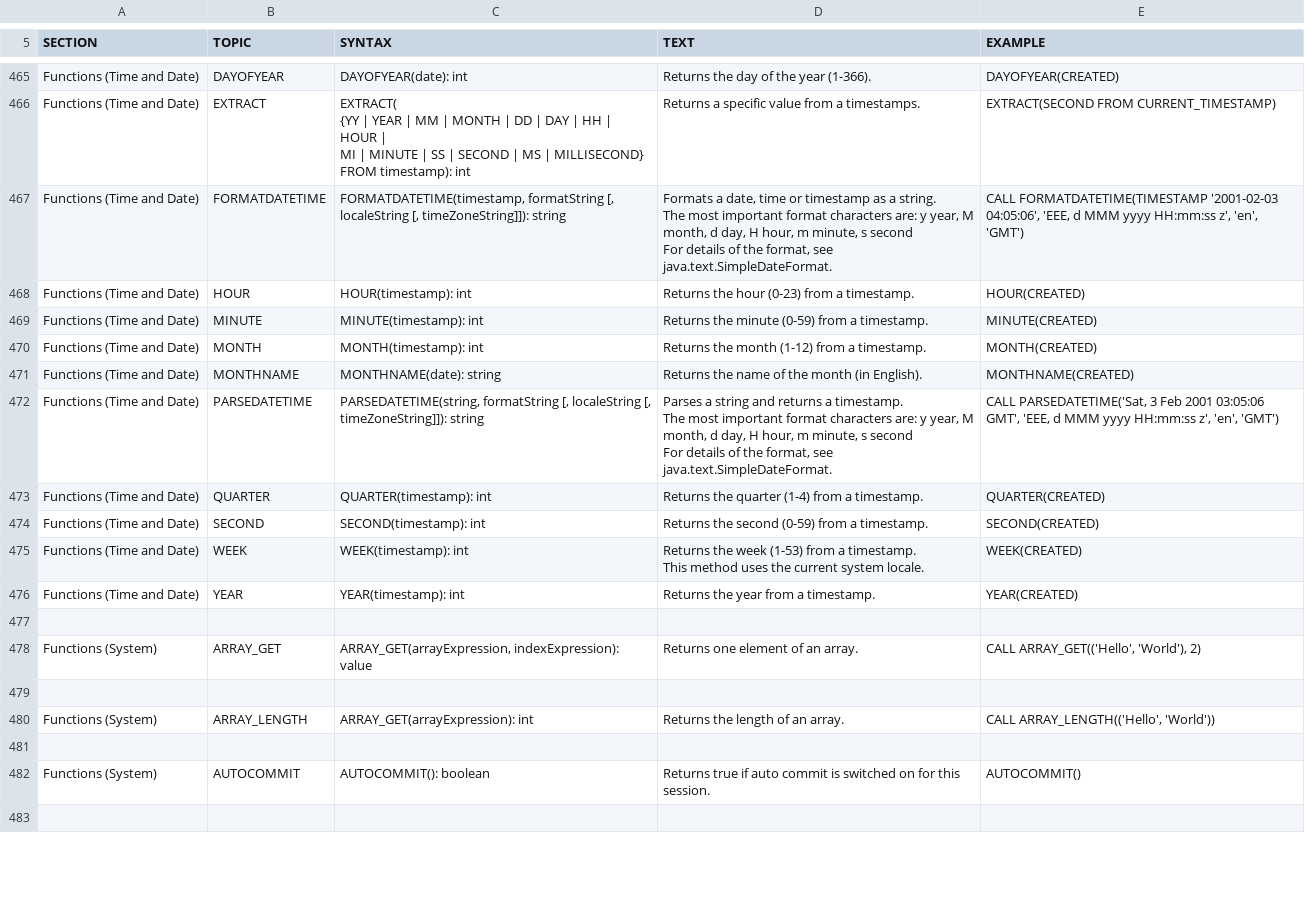
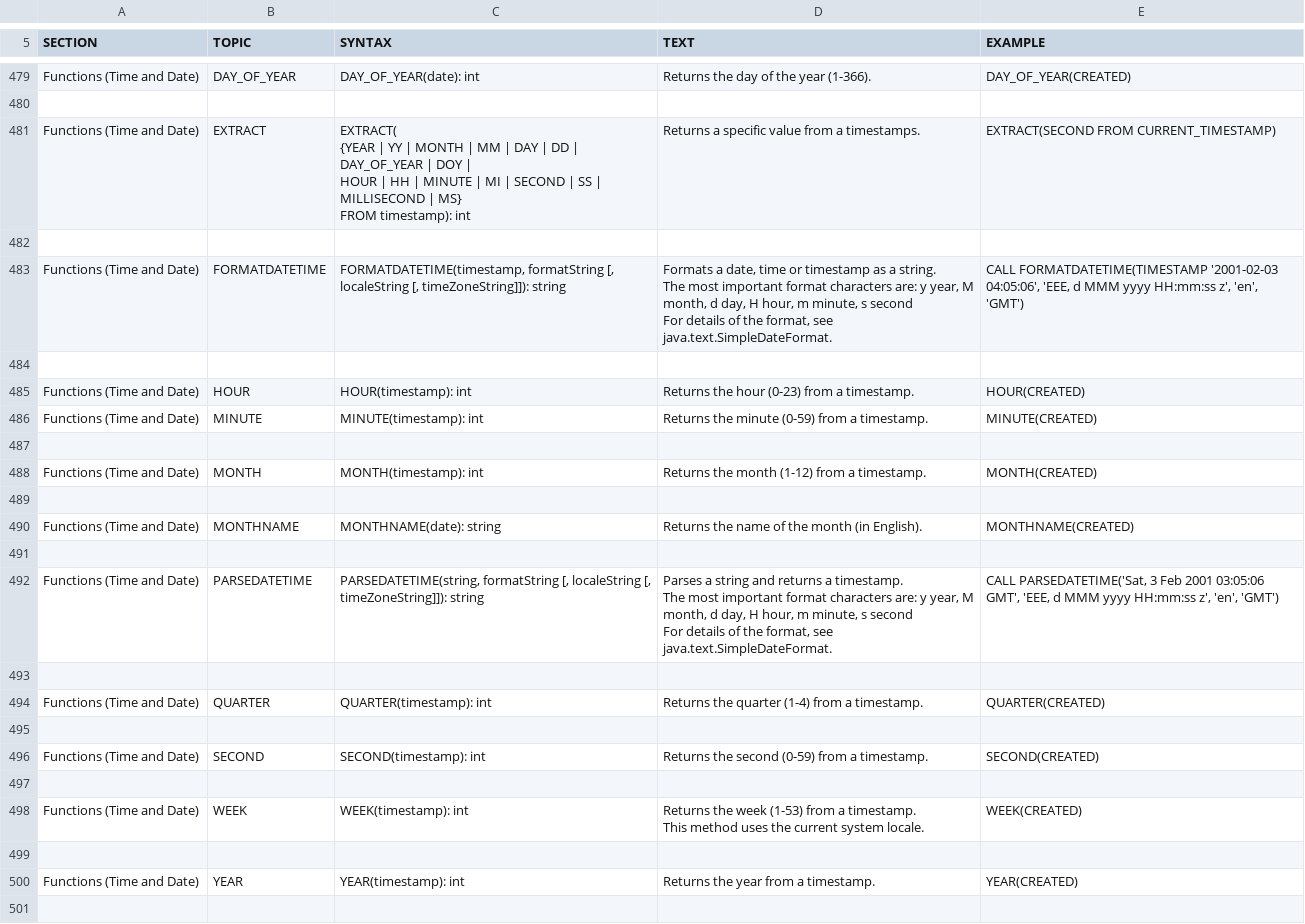
Before and after one commit to peterfich/h2database, a CSV file: h2/src/main/org/h2/res/help.csv, drawn as a sheet; only a part is shown, gaps mark what is left out; the shorter side is filled out with more unchanged rows; addresses are those after the commit; ↵ is a line break in a cell; the diff covers the shown part only; the diff names each change by its address in the sheet, - before the commit and + after, or states it on an @@ line.

```diff
--- a/h2/src/main/org/h2/res/help.csv
+++ b/h2/src/main/org/h2/res/help.csv
-B479 (TOPIC): DAYOFYEAR
+B479 (TOPIC): DAY_OF_YEAR
-C479 (SYNTAX): DAYOFYEAR(date): int
+C479 (SYNTAX): DAY_OF_YEAR(date): int
-E479 (EXAMPLE): DAYOFYEAR(CREATED)
+E479 (EXAMPLE): DAY_OF_YEAR(CREATED)
+row 480: (empty)
-C481 (SYNTAX): EXTRACT( ↵ {YY | YEAR | MM | MONTH | DD | DAY | HH | HOUR | ↵ MI | MINUTE | SS | SECOND | MS | MILLISECOND} ↵ FROM timestamp):…
+C481 (SYNTAX): EXTRACT( ↵ {YEAR | YY | MONTH | MM | DAY | DD | DAY_OF_YEAR | DOY | ↵ HOUR | HH | MINUTE | MI | SECOND | SS | MILLISECOND | MS} ↵ FROM timestamp):…
+row 482: (empty)
+row 484: (empty)
+row 487: (empty)
+row 489: (empty)
+row 491: (empty)
+row 493: (empty)
+row 495: (empty)
+row 497: (empty)
+row 499: (empty)
```
Also changed, not shown: 14 added rows and 8 edited cells elsewhere in this file, 26 other files.
